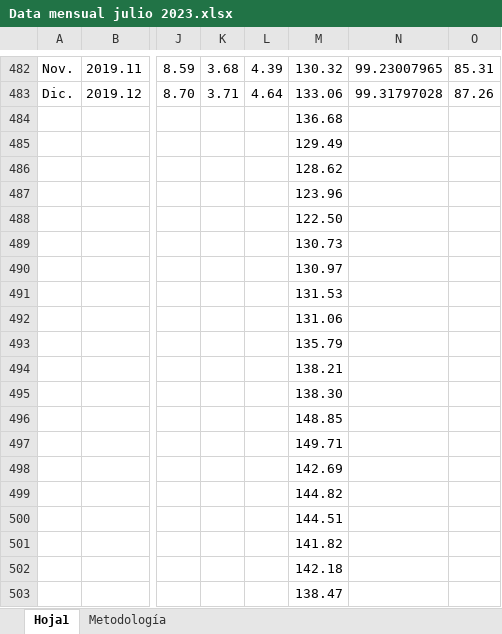
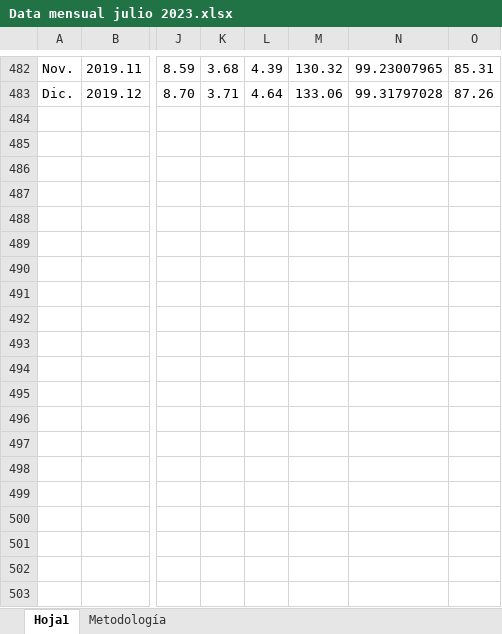
Before and after one commit to mbarrena/tesis, an Excel workbook: Archivos originales usados/Data mensual julio 2023.xlsx, sheet Hoja1, drawn as a sheet; only a part is shown, gaps mark what is left out; values as stored, in another font and other column widths than the file's, no borders; rows hold the shown columns only; the diff covers the shown part only; the diff names each change by its address in the sheet, - before the commit and + after, or states it on an @@ line.

```diff
--- a/Archivos originales usados/Data mensual julio 2023.xlsx (sheet Hoja1)
+++ b/Archivos originales usados/Data mensual julio 2023.xlsx (sheet Hoja1)
-row 484:  |  |  |  |  | 136.68
-row 485:  |  |  |  |  | 129.49
-row 486:  |  |  |  |  | 128.62
-row 487:  |  |  |  |  | 123.96
-row 488:  |  |  |  |  | 122.50
-row 489:  |  |  |  |  | 130.73
-row 490:  |  |  |  |  | 130.97
-row 491:  |  |  |  |  | 131.53
-row 492:  |  |  |  |  | 131.06
-row 493:  |  |  |  |  | 135.79
-row 494:  |  |  |  |  | 138.21
-row 495:  |  |  |  |  | 138.30
-row 496:  |  |  |  |  | 148.85
-row 497:  |  |  |  |  | 149.71
-row 498:  |  |  |  |  | 142.69
-row 499:  |  |  |  |  | 144.82
-row 500:  |  |  |  |  | 144.51
-row 501:  |  |  |  |  | 141.82
-row 502:  |  |  |  |  | 142.18
-row 503:  |  |  |  |  | 138.47
```
Also changed, not shown: 22 removed rows and 1 edited cell elsewhere in this sheet, 3 other files.
